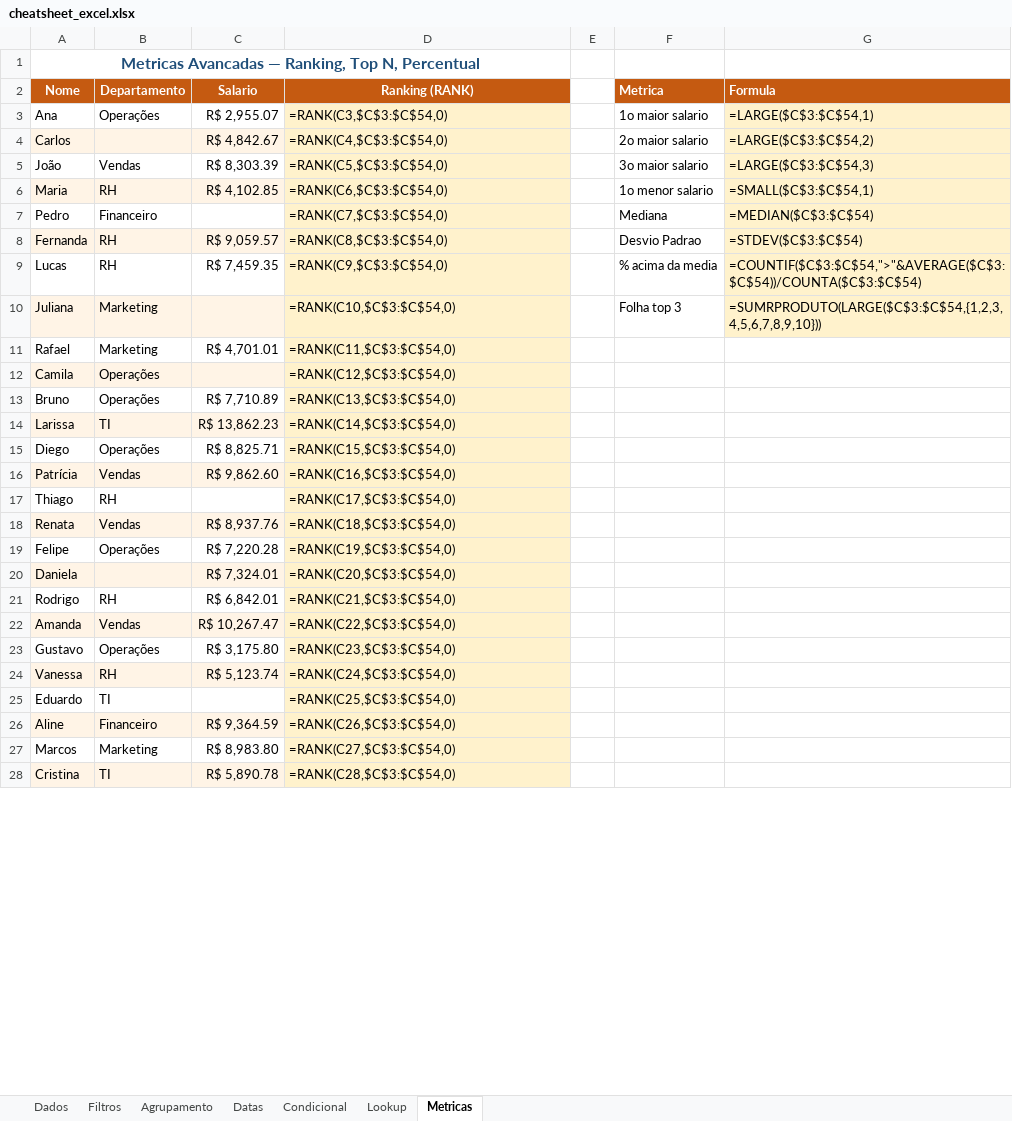
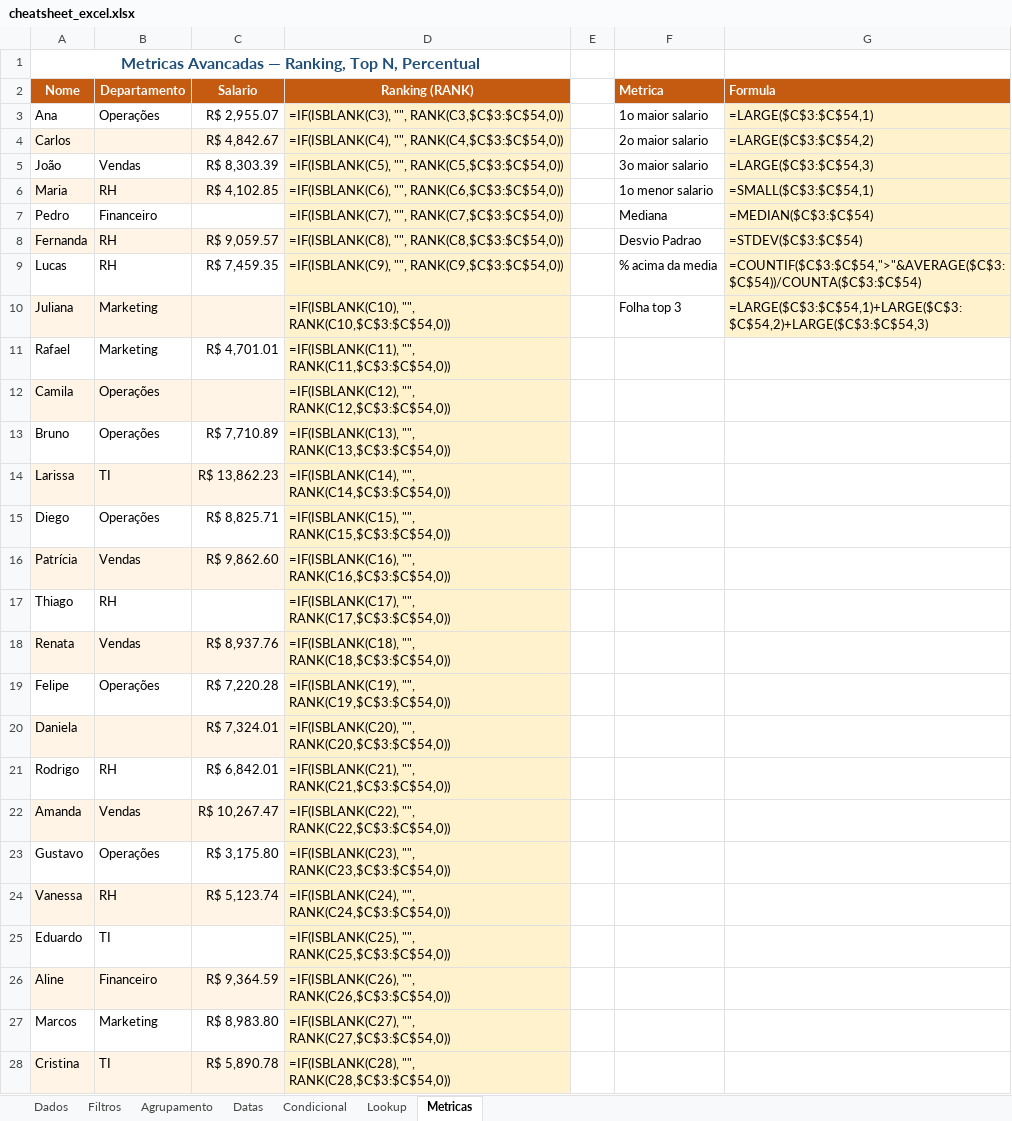
Before and after one commit to vagnerx/excel-python-sql-powerbi-cheatsheet, an Excel workbook: docs/examples/excel/cheatsheet_excel.xlsx, sheet Metricas, drawn as a sheet; only a part is shown; values as stored, in another font and other column widths than the file's, no borders; formulas without a stored value are shown as written; the diff covers the shown part only; the diff names each change by its address in the sheet, - before the commit and + after, or states it on an @@ line.

Commit message:
fix(excel): resolve formula logic bugs, missing formats, div/0 and text IDs

```diff
--- a/docs/examples/excel/cheatsheet_excel.xlsx (sheet Metricas)
+++ b/docs/examples/excel/cheatsheet_excel.xlsx (sheet Metricas)
-D3 (Ranking (RANK)): =RANK(C3,$C$3:$C$54,0)
+D3 (Ranking (RANK)): =IF(ISBLANK(C3), "", RANK(C3,$C$3:$C$54,0))
-D4 (Ranking (RANK)): =RANK(C4,$C$3:$C$54,0)
+D4 (Ranking (RANK)): =IF(ISBLANK(C4), "", RANK(C4,$C$3:$C$54,0))
-D5 (Ranking (RANK)): =RANK(C5,$C$3:$C$54,0)
+D5 (Ranking (RANK)): =IF(ISBLANK(C5), "", RANK(C5,$C$3:$C$54,0))
-D6 (Ranking (RANK)): =RANK(C6,$C$3:$C$54,0)
+D6 (Ranking (RANK)): =IF(ISBLANK(C6), "", RANK(C6,$C$3:$C$54,0))
-D7 (Ranking (RANK)): =RANK(C7,$C$3:$C$54,0)
+D7 (Ranking (RANK)): =IF(ISBLANK(C7), "", RANK(C7,$C$3:$C$54,0))
-D8 (Ranking (RANK)): =RANK(C8,$C$3:$C$54,0)
+D8 (Ranking (RANK)): =IF(ISBLANK(C8), "", RANK(C8,$C$3:$C$54,0))
-D9 (Ranking (RANK)): =RANK(C9,$C$3:$C$54,0)
+D9 (Ranking (RANK)): =IF(ISBLANK(C9), "", RANK(C9,$C$3:$C$54,0))
-D10 (Ranking (RANK)): =RANK(C10,$C$3:$C$54,0)
+D10 (Ranking (RANK)): =IF(ISBLANK(C10), "", RANK(C10,$C$3:$C$54,0))
-G10 (Formula): =SUMRPRODUTO(LARGE($C$3:$C$54,{1,2,3,4,5,6,7,8,9,10}))
+G10 (Formula): =LARGE($C$3:$C$54,1)+LARGE($C$3:$C$54,2)+LARGE($C$3:$C$54,3)
-D11 (Ranking (RANK)): =RANK(C11,$C$3:$C$54,0)
+D11 (Ranking (RANK)): =IF(ISBLANK(C11), "", RANK(C11,$C$3:$C$54,0))
-D12 (Ranking (RANK)): =RANK(C12,$C$3:$C$54,0)
+D12 (Ranking (RANK)): =IF(ISBLANK(C12), "", RANK(C12,$C$3:$C$54,0))
-D13 (Ranking (RANK)): =RANK(C13,$C$3:$C$54,0)
+D13 (Ranking (RANK)): =IF(ISBLANK(C13), "", RANK(C13,$C$3:$C$54,0))
-D14 (Ranking (RANK)): =RANK(C14,$C$3:$C$54,0)
+D14 (Ranking (RANK)): =IF(ISBLANK(C14), "", RANK(C14,$C$3:$C$54,0))
-D15 (Ranking (RANK)): =RANK(C15,$C$3:$C$54,0)
+D15 (Ranking (RANK)): =IF(ISBLANK(C15), "", RANK(C15,$C$3:$C$54,0))
-D16 (Ranking (RANK)): =RANK(C16,$C$3:$C$54,0)
+D16 (Ranking (RANK)): =IF(ISBLANK(C16), "", RANK(C16,$C$3:$C$54,0))
-D17 (Ranking (RANK)): =RANK(C17,$C$3:$C$54,0)
+D17 (Ranking (RANK)): =IF(ISBLANK(C17), "", RANK(C17,$C$3:$C$54,0))
-D18 (Ranking (RANK)): =RANK(C18,$C$3:$C$54,0)
+D18 (Ranking (RANK)): =IF(ISBLANK(C18), "", RANK(C18,$C$3:$C$54,0))
-D19 (Ranking (RANK)): =RANK(C19,$C$3:$C$54,0)
+D19 (Ranking (RANK)): =IF(ISBLANK(C19), "", RANK(C19,$C$3:$C$54,0))
-D20 (Ranking (RANK)): =RANK(C20,$C$3:$C$54,0)
+D20 (Ranking (RANK)): =IF(ISBLANK(C20), "", RANK(C20,$C$3:$C$54,0))
-D21 (Ranking (RANK)): =RANK(C21,$C$3:$C$54,0)
+D21 (Ranking (RANK)): =IF(ISBLANK(C21), "", RANK(C21,$C$3:$C$54,0))
-D22 (Ranking (RANK)): =RANK(C22,$C$3:$C$54,0)
+D22 (Ranking (RANK)): =IF(ISBLANK(C22), "", RANK(C22,$C$3:$C$54,0))
-D23 (Ranking (RANK)): =RANK(C23,$C$3:$C$54,0)
+D23 (Ranking (RANK)): =IF(ISBLANK(C23), "", RANK(C23,$C$3:$C$54,0))
-D24 (Ranking (RANK)): =RANK(C24,$C$3:$C$54,0)
+D24 (Ranking (RANK)): =IF(ISBLANK(C24), "", RANK(C24,$C$3:$C$54,0))
-D25 (Ranking (RANK)): =RANK(C25,$C$3:$C$54,0)
+D25 (Ranking (RANK)): =IF(ISBLANK(C25), "", RANK(C25,$C$3:$C$54,0))
-D26 (Ranking (RANK)): =RANK(C26,$C$3:$C$54,0)
+D26 (Ranking (RANK)): =IF(ISBLANK(C26), "", RANK(C26,$C$3:$C$54,0))
-D27 (Ranking (RANK)): =RANK(C27,$C$3:$C$54,0)
+D27 (Ranking (RANK)): =IF(ISBLANK(C27), "", RANK(C27,$C$3:$C$54,0))
-D28 (Ranking (RANK)): =RANK(C28,$C$3:$C$54,0)
+D28 (Ranking (RANK)): =IF(ISBLANK(C28), "", RANK(C28,$C$3:$C$54,0))
```
Also changed, not shown: 26 edited cells elsewhere in this sheet, sheet Dados, sheet Agrupamento, sheet Datas, sheet Filtros, 1 other file.
